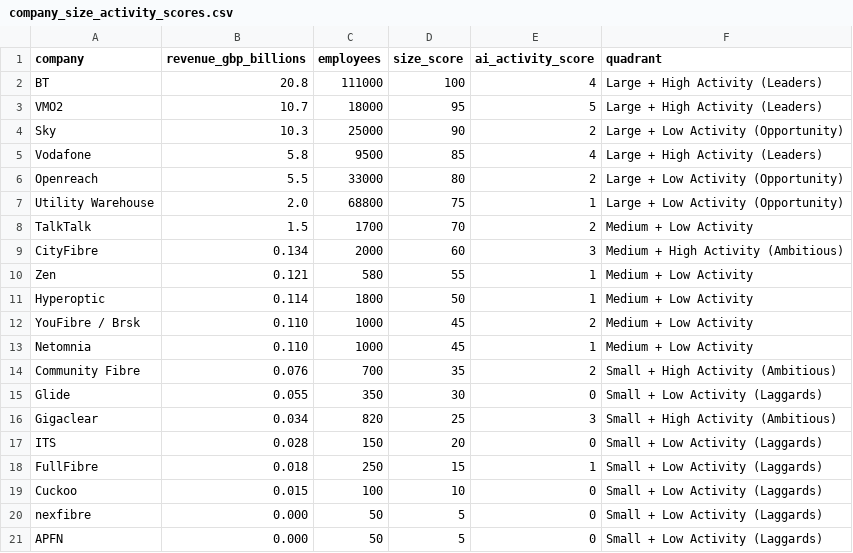
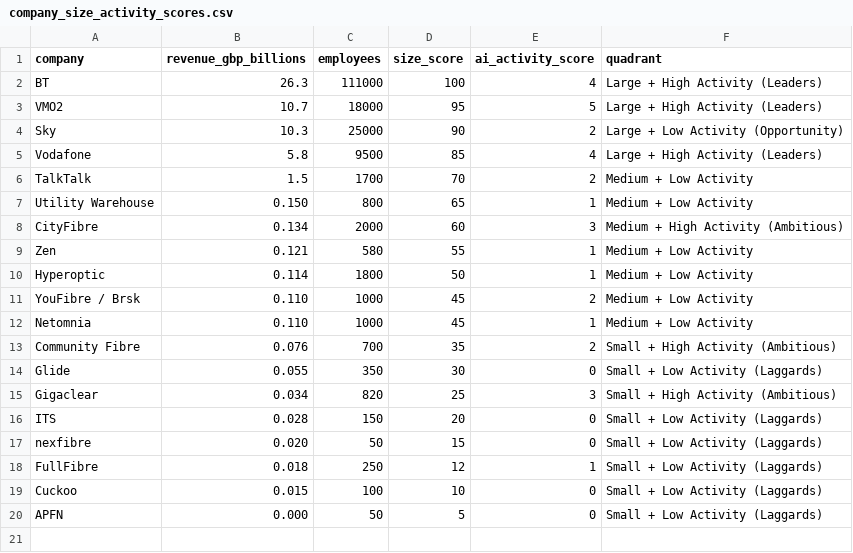
Before and after one commit to Anyueow/Scraper-for-Broadband-Updates, a CSV file: output/company_size_activity_scores.csv, drawn as a sheet.

Commit message:
Update company size activity scores

```diff
--- a/output/company_size_activity_scores.csv
+++ b/output/company_size_activity_scores.csv
@@ -1,3 +1,3 @@
 company,revenue_gbp_billions,employees,size_score,ai_activity_score,quadrant
-BT,20.8,111000,100,4,Large + High Activity (Leaders)
+BT,26.3,111000,100,4,Large + High Activity (Leaders)
 VMO2,10.7,18000,95,5,Large + High Activity (Leaders)
@@ -5,5 +5,4 @@ Sky,10.3,25000,90,2,Large + Low Activity (Opportunity)
 Vodafone,5.8,9500,85,4,Large + High Activity (Leaders)
-Openreach,5.5,33000,80,2,Large + Low Activity (Opportunity)
-Utility Warehouse,2.0,68800,75,1,Large + Low Activity (Opportunity)
 TalkTalk,1.5,1700,70,2,Medium + Low Activity
+Utility Warehouse,0.150,800,65,1,Medium + Low Activity
 CityFibre,0.134,2000,60,3,Medium + High Activity (Ambitious)
@@ -17,5 +16,5 @@ Gigaclear,0.034,820,25,3,Small + High Activity (Ambitious)
 ITS,0.028,150,20,0,Small + Low Activity (Laggards)
-FullFibre,0.018,250,15,1,Small + Low Activity (Laggards)
+nexfibre,0.020,50,15,0,Small + Low Activity (Laggards)
+FullFibre,0.018,250,12,1,Small + Low Activity (Laggards)
 Cuckoo,0.015,100,10,0,Small + Low Activity (Laggards)
-nexfibre,0.000,50,5,0,Small + Low Activity (Laggards)
 APFN,0.000,50,5,0,Small + Low Activity (Laggards)
```
